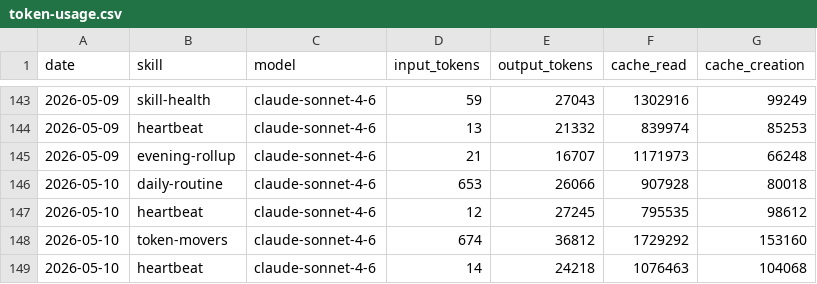
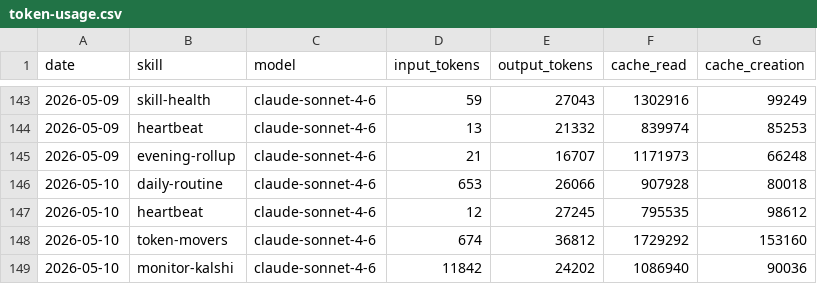
Before and after one commit to tomscaria/aeon, a CSV file: memory/token-usage.csv, drawn as a sheet; only a part is shown, gaps mark what is left out; removed rows and columns are numbered as before the commit, all else as after; the diff names each change by its address in the sheet, - before the commit and + after, or states it on an @@ line.

Commit message:
chore(monitor-kalshi): auto-commit 2026-05-10

```diff
--- a/memory/token-usage.csv
+++ b/memory/token-usage.csv
-row 149: 2026-05-10 | heartbeat | claude-sonnet-4-6 | 14 | 24218 | 1076463 | 104068
+row 149: 2026-05-10 | monitor-kalshi | claude-sonnet-4-6 | 11842 | 24202 | 1086940 | 90036
```
Also changed, not shown: 3 other files.
